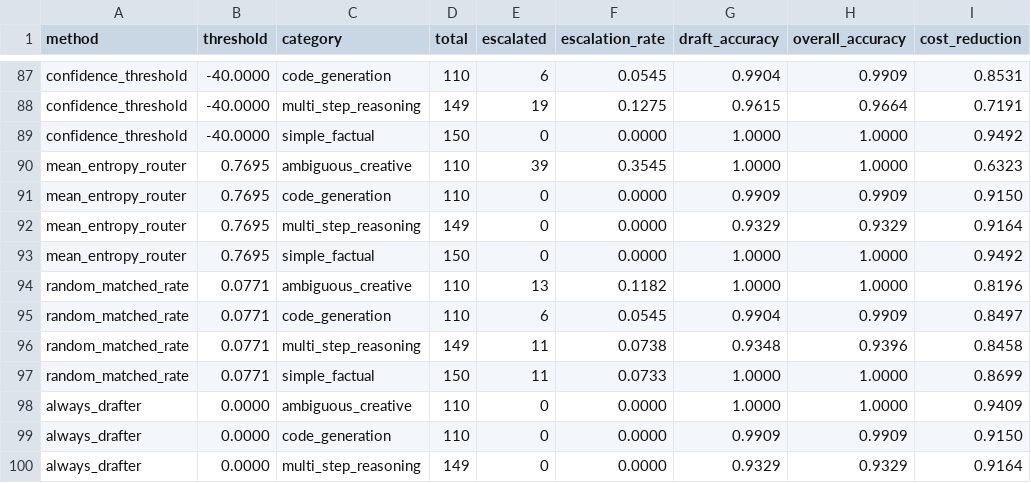
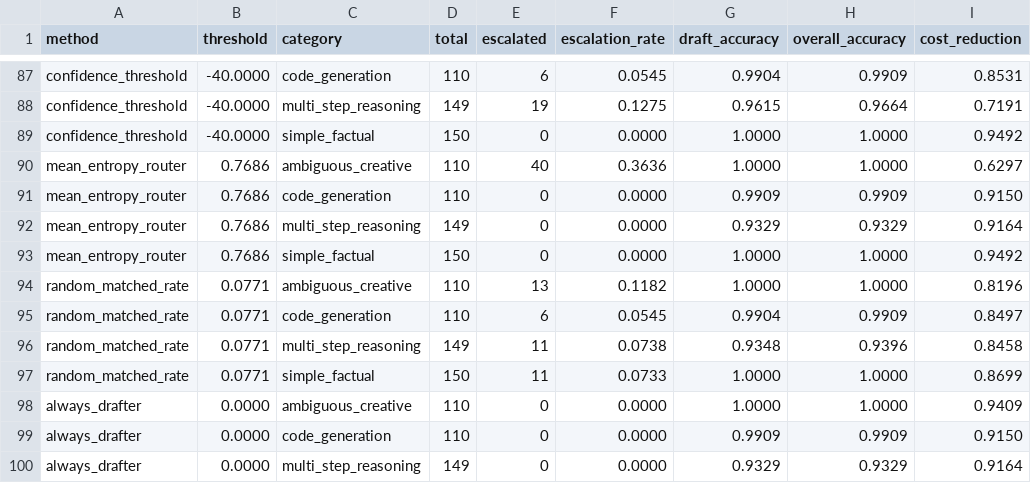
Before and after one commit to trnahnh/draft-thinker, a CSV file: benchmarks/results/compare_by_category.csv, drawn as a sheet; only a part is shown, gaps mark what is left out.

```diff
--- a/benchmarks/results/compare_by_category.csv
+++ b/benchmarks/results/compare_by_category.csv
@@ -89,6 +89,6 @@ confidence_threshold,-40.0000,multi_step_reasoning,149,19,0.1275,0.9615,0.9664,0
 confidence_threshold,-40.0000,simple_factual,150,0,0.0000,1.0000,1.0000,0.9492
-mean_entropy_router,0.7695,ambiguous_creative,110,39,0.3545,1.0000,1.0000,0.6323
-mean_entropy_router,0.7695,code_generation,110,0,0.0000,0.9909,0.9909,0.9150
-mean_entropy_router,0.7695,multi_step_reasoning,149,0,0.0000,0.9329,0.9329,0.9164
-mean_entropy_router,0.7695,simple_factual,150,0,0.0000,1.0000,1.0000,0.9492
+mean_entropy_router,0.7686,ambiguous_creative,110,40,0.3636,1.0000,1.0000,0.6297
+mean_entropy_router,0.7686,code_generation,110,0,0.0000,0.9909,0.9909,0.9150
+mean_entropy_router,0.7686,multi_step_reasoning,149,0,0.0000,0.9329,0.9329,0.9164
+mean_entropy_router,0.7686,simple_factual,150,0,0.0000,1.0000,1.0000,0.9492
 random_matched_rate,0.0771,ambiguous_creative,110,13,0.1182,1.0000,1.0000,0.8196
```
Also changed, not shown: benchmarks/results/compare.csv, benchmarks/results/compare_gsm8k.csv, 7 other files.
